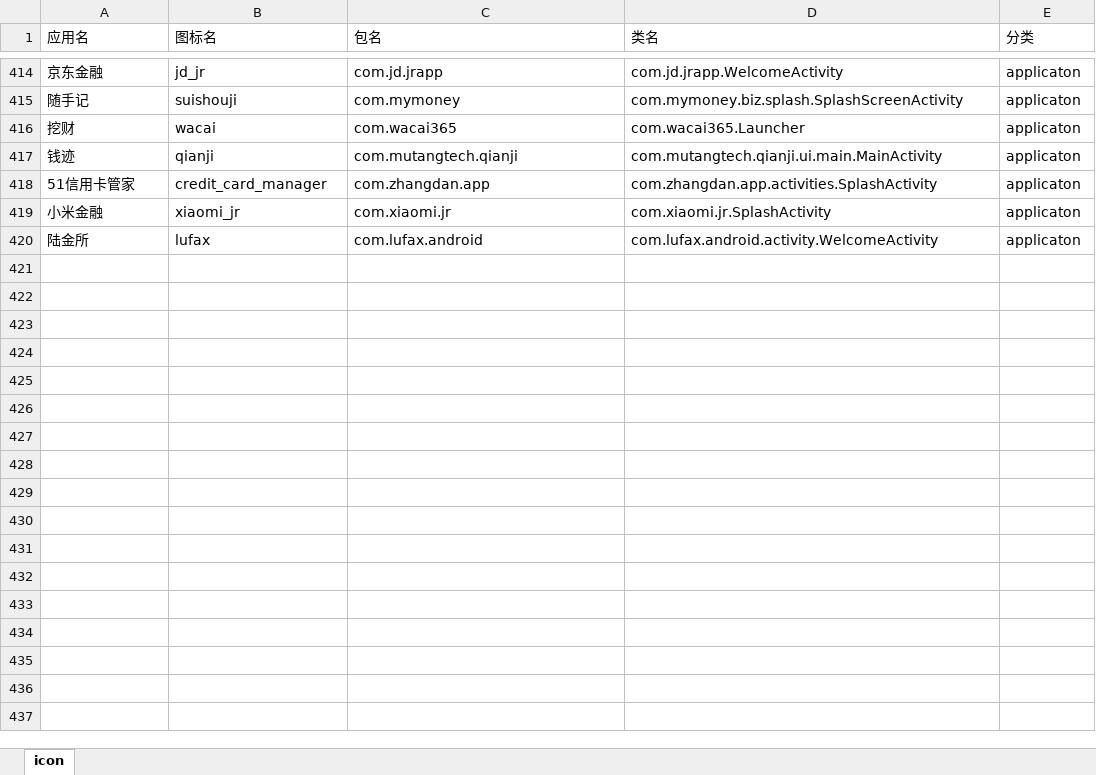
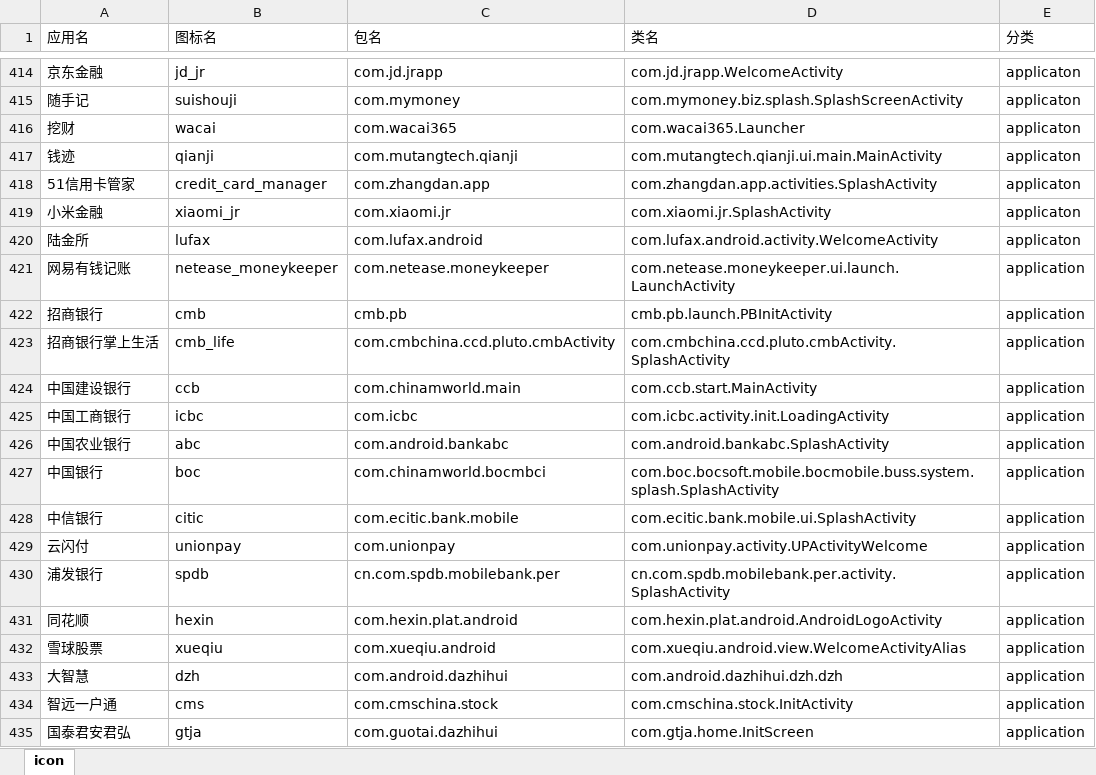
Before and after one commit to cjycsm/mistiness-iconpack, an Excel workbook: summary.xlsx, sheet icon, drawn as a sheet; only a part is shown, gaps mark what is left out; values as stored, in another font and other column widths than the file's, no borders; the diff names each change by its address in the sheet, - before the commit and + after, or states it on an @@ line.

```diff
--- a/summary.xlsx (sheet icon)
+++ b/summary.xlsx (sheet icon)
+row 421: 网易有钱记账 | netease_moneykeeper | com.netease.moneykeeper | com.netease.moneykeeper.ui.launch.LaunchActivity | application
+row 422: 招商银行 | cmb | cmb.pb | cmb.pb.launch.PBInitActivity | application
+row 423: 招商银行掌上生活 | cmb_life | com.cmbchina.ccd.pluto.cmbActivity | com.cmbchina.ccd.pluto.cmbActivity.SplashActivity | application
+row 424: 中国建设银行 | ccb | com.chinamworld.main | com.ccb.start.MainActivity | application
+row 425: 中国工商银行 | icbc | com.icbc | com.icbc.activity.init.LoadingActivity | application
+row 426: 中国农业银行 | abc | com.android.bankabc | com.android.bankabc.SplashActivity | application
+row 427: 中国银行 | boc | com.chinamworld.bocmbci | com.boc.bocsoft.mobile.bocmobile.buss.system.splash.SplashActivity | application
+row 428: 中信银行 | citic | com.ecitic.bank.mobile | com.ecitic.bank.mobile.ui.SplashActivity | application
+row 429: 云闪付 | unionpay | com.unionpay | com.unionpay.activity.UPActivityWelcome | application
+row 430: 浦发银行 | spdb | cn.com.spdb.mobilebank.per | cn.com.spdb.mobilebank.per.activity.SplashActivity | application
+row 431: 同花顺 | hexin | com.hexin.plat.android | com.hexin.plat.android.AndroidLogoActivity | application
+row 432: 雪球股票 | xueqiu | com.xueqiu.android | com.xueqiu.android.view.WelcomeActivityAlias | application
+row 433: 大智慧 | dzh | com.android.dazhihui | com.android.dazhihui.dzh.dzh | application
+row 434: 智远一户通 | cms | com.cmschina.stock | com.cmschina.stock.InitActivity | application
+row 435: 国泰君安君弘 | gtja | com.guotai.dazhihui | com.gtja.home.InitScreen | application
```
Also changed, not shown: 13 other files.
